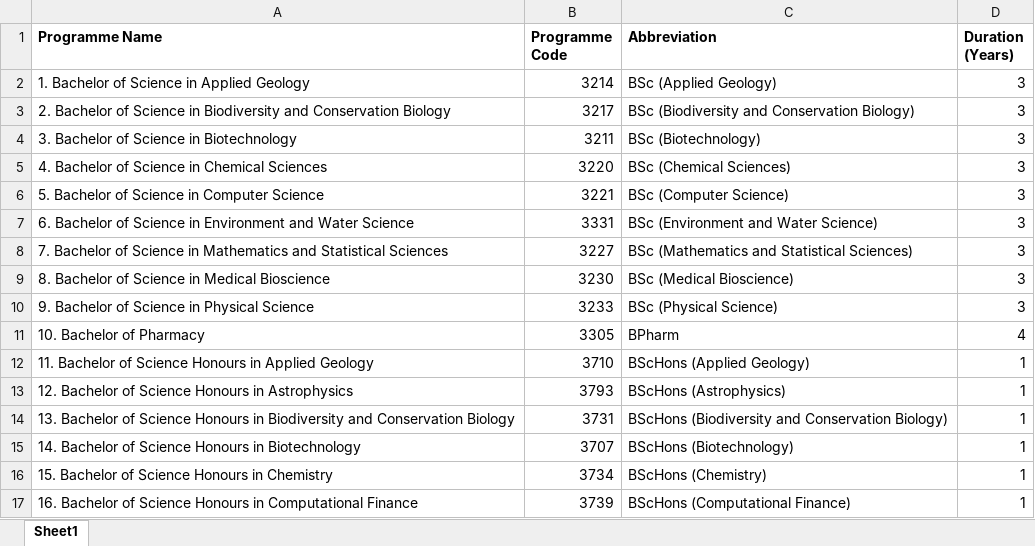
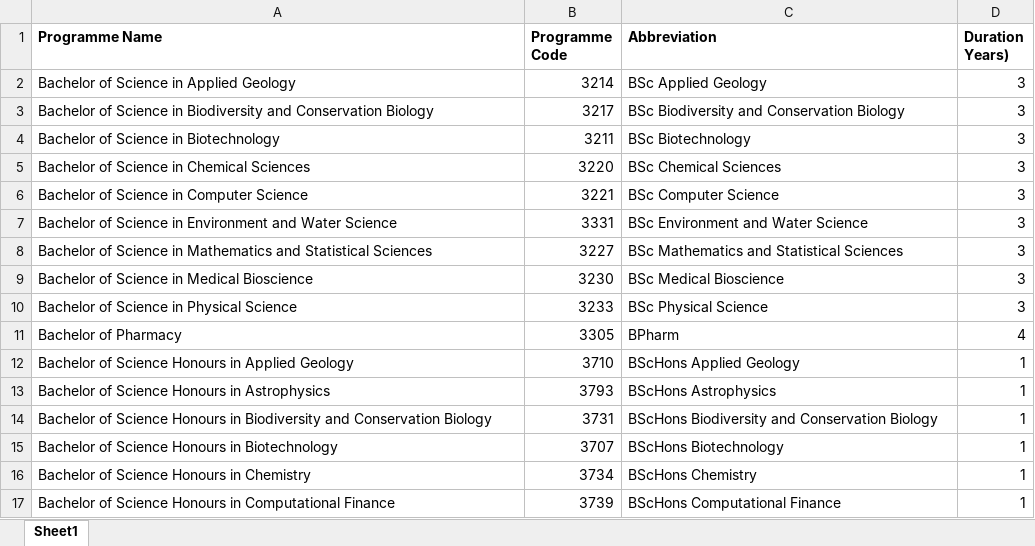
Before and after one commit to Nepht123/Team19, an Excel workbook: Faculties/Natural Science/Programmes Natural Science.xlsx, sheet Sheet1, drawn as a sheet; only a part is shown; values as stored, in another font and other column widths than the file's, no borders; the diff covers the shown part only; the diff names each change by its address in the sheet, - before the commit and + after, or states it on an @@ line.

```diff
--- a/Faculties/Natural Science/Programmes Natural Science.xlsx (sheet Sheet1)
+++ b/Faculties/Natural Science/Programmes Natural Science.xlsx (sheet Sheet1)
-D1: Duration (Years)
+D1: Duration Years)
-A2 (Programme Name): 1. Bachelor of Science in Applied Geology
+A2 (Programme Name): Bachelor of Science in Applied Geology
-C2 (Abbreviation): BSc (Applied Geology)
+C2 (Abbreviation): BSc Applied Geology
-A3 (Programme Name): 2. Bachelor of…
+A3 (Programme Name): Bachelor of…
-C3 (Abbreviation): BSc (Biodiversity and Conservation Biology)
+C3 (Abbreviation): BSc Biodiversity and Conservation Biology
-A4 (Programme Name): 3. Bachelor of Science in Biotechnology
+A4 (Programme Name): Bachelor of Science in Biotechnology
-C4 (Abbreviation): BSc (Biotechnology)
+C4 (Abbreviation): BSc Biotechnology
-A5 (Programme Name): 4. Bachelor of Science in Chemical Sciences
+A5 (Programme Name): Bachelor of Science in Chemical Sciences
-C5 (Abbreviation): BSc (Chemical Sciences)
+C5 (Abbreviation): BSc Chemical Sciences
-A6 (Programme Name): 5. Bachelor of Science in Computer Science
+A6 (Programme Name): Bachelor of Science in Computer Science
-C6 (Abbreviation): BSc (Computer Science)
+C6 (Abbreviation): BSc Computer Science
-A7 (Programme Name): 6. Bachelor of…
+A7 (Programme Name): Bachelor of…
-C7 (Abbreviation): BSc (Environment and Water Science)
+C7 (Abbreviation): BSc Environment and Water Science
-A8 (Programme Name): 7. Bachelor of…
+A8 (Programme Name): Bachelor of…
-C8 (Abbreviation): BSc (Mathematics and Statistical Sciences)
+C8 (Abbreviation): BSc Mathematics and Statistical Sciences
-A9 (Programme Name): 8. Bachelor of Science in Medical Bioscience
+A9 (Programme Name): Bachelor of Science in Medical Bioscience
-C9 (Abbreviation): BSc (Medical Bioscience)
+C9 (Abbreviation): BSc Medical Bioscience
-A10 (Programme Name): 9. Bachelor of Science in Physical Science
+A10 (Programme Name): Bachelor of Science in Physical Science
-C10 (Abbreviation): BSc (Physical Science)
+C10 (Abbreviation): BSc Physical Science
-A11 (Programme Name): 10. Bachelor of Pharmacy
+A11 (Programme Name): Bachelor of Pharmacy
-A12 (Programme Name): 11. Bachelor of…
+A12 (Programme Name): Bachelor of…
-C12 (Abbreviation): BScHons (Applied Geology)
+C12 (Abbreviation): BScHons Applied Geology
-A13 (Programme Name): 12. Bachelor of Science Honours in Astrophysics
+A13 (Programme Name): Bachelor of Science Honours in Astrophysics
-C13 (Abbreviation): BScHons (Astrophysics)
+C13 (Abbreviation): BScHons Astrophysics
-A14 (Programme Name): 13. Bachelor of…
+A14 (Programme Name): Bachelor of…
-C14 (Abbreviation): BScHons (Biodiversity and Conservation Biology)
+C14 (Abbreviation): BScHons Biodiversity and Conservation Biology
-A15 (Programme Name): 14. Bachelor of…
+A15 (Programme Name): Bachelor of…
-C15 (Abbreviation): BScHons (Biotechnology)
+C15 (Abbreviation): BScHons Biotechnology
-A16 (Programme Name): 15. Bachelor of Science Honours in Chemistry
+A16 (Programme Name): Bachelor of Science Honours in Chemistry
-C16 (Abbreviation): BScHons (Chemistry)
+C16 (Abbreviation): BScHons Chemistry
-A17 (Programme Name): 16. Bachelor of…
+A17 (Programme Name): Bachelor of…
-C17 (Abbreviation): BScHons (Computational Finance)
+C17 (Abbreviation): BScHons Computational Finance
```
Also changed, not shown: 50 edited cells elsewhere in this sheet, Faculties/Natural Science/Undergrad Modules Natural Science.xlsx, 4 other files.
